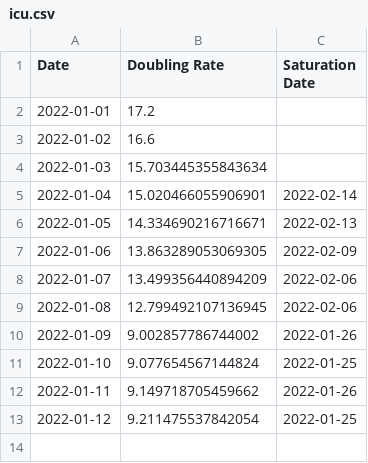
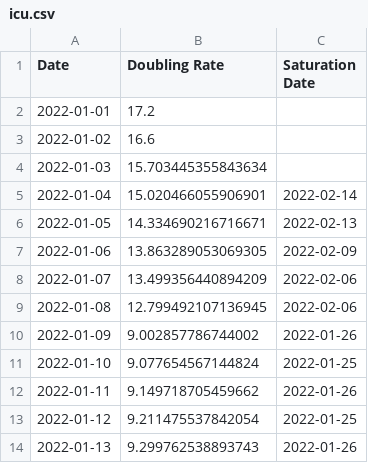
Before and after one commit to solresol/yet-another-pandemic-prediction, a CSV file: historical/icu.csv, drawn as a sheet.

```diff
--- a/historical/icu.csv
+++ b/historical/icu.csv
@@ -13 +13,2 @@ Date,Doubling Rate,Saturation Date
 2022-01-12,9.211475537842054,2022-01-25
+2022-01-13,9.299762538893743,2022-01-26
```
Also changed, not shown: historical/deaths.csv, historical/hospitalisation.csv, 2 other files.
